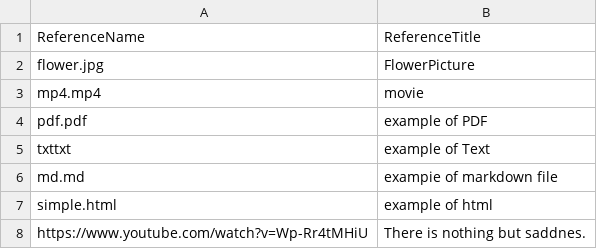
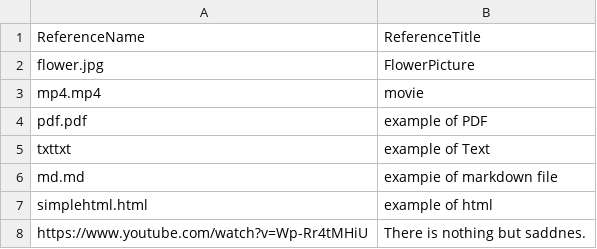
Before and after one commit to dddp-gl/info, a CSV file: fr.csv, drawn as a sheet.

Commit message:
collect data

```diff
--- a/fr.csv
+++ b/fr.csv
@@ -6,3 +6,3 @@ txttxt,example of Text
 md.md,exampie of markdown file
-simple.html,example of html
+simplehtml.html,example of html
 https://www.youtube.com/watch?v=Wp-Rr4tMHiU,There is nothing but saddnes.
```
